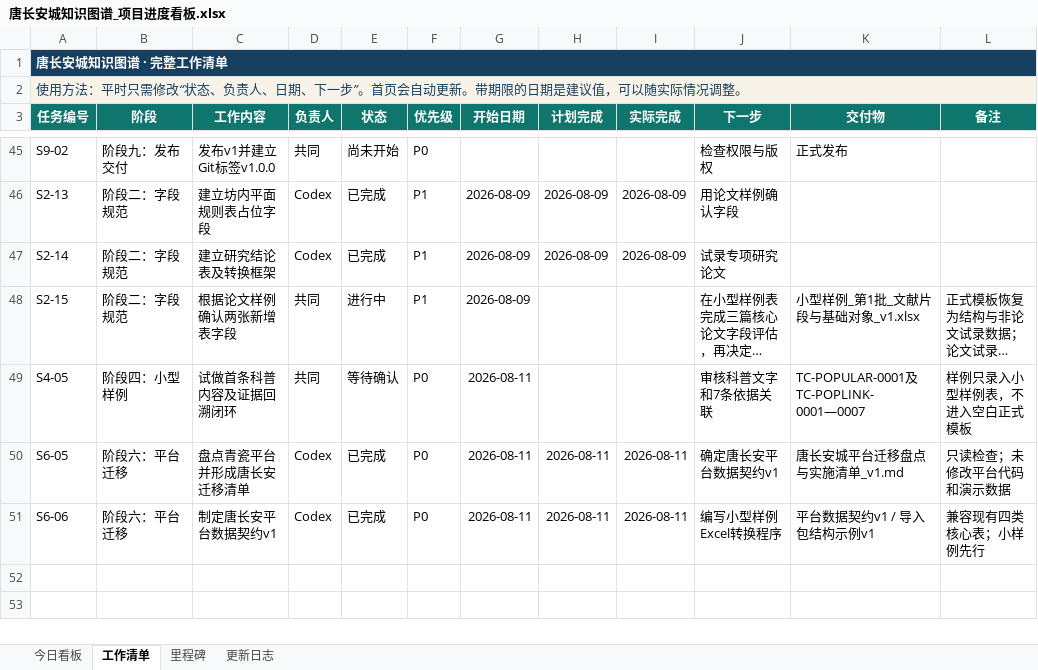
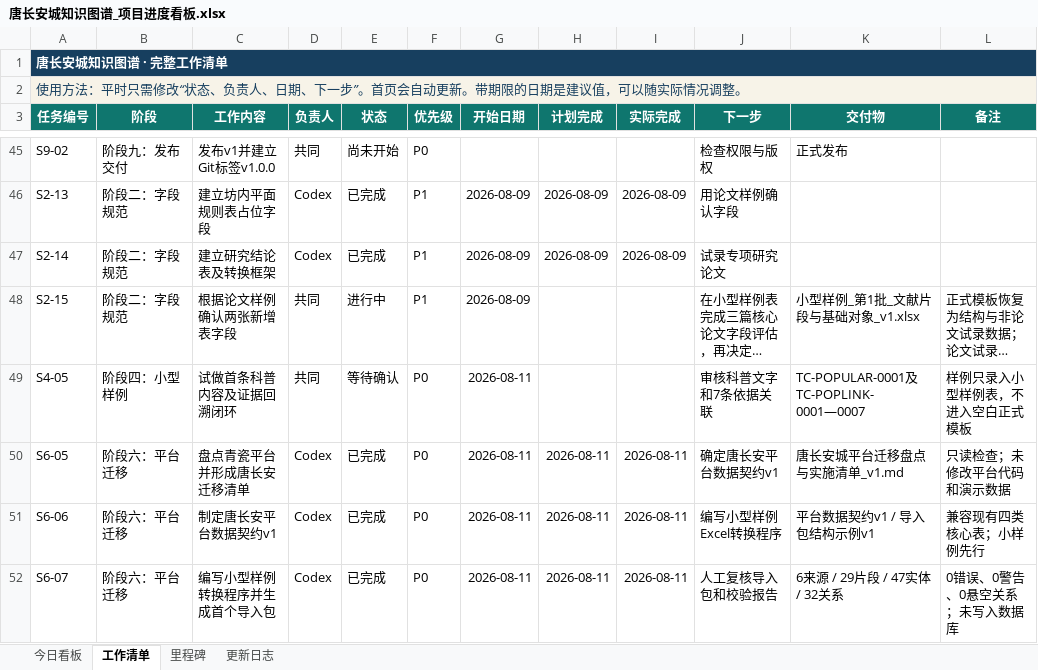
Before and after one commit to RIiiiiii-t/tang-changan-knowledge-graph, an Excel workbook: 00-项目总览/唐长安城知识图谱_项目进度看板.xlsx, sheet 工作清单, drawn as a sheet; only a part is shown, gaps mark what is left out; long unchanged cells end in …; values as stored, in another font and other column widths than the file's, no borders; conditional formats not drawn; the diff names each change by its address in the sheet, - before the commit and + after, or states it on an @@ line.

```diff
--- a/00-项目总览/唐长安城知识图谱_项目进度看板.xlsx (sheet 工作清单)
+++ b/00-项目总览/唐长安城知识图谱_项目进度看板.xlsx (sheet 工作清单)
+row 52: S6-07 | 阶段六：平台迁移 | 编写小型样例转换程序并生成首个导入包 | Codex | 已完成 | P0 | 2026-08-11 | 2026-08-11 | 2026-08-11 | 人工复核导入包和校验报告 | 6来源 / 29片段 / 47实体 / 32关系 | 0错误、0警告、0悬空关系；未写入数据库
```
Also changed, not shown: sheet 今日看板, sheet 更新日志, charts or pictures, 5 other files.
